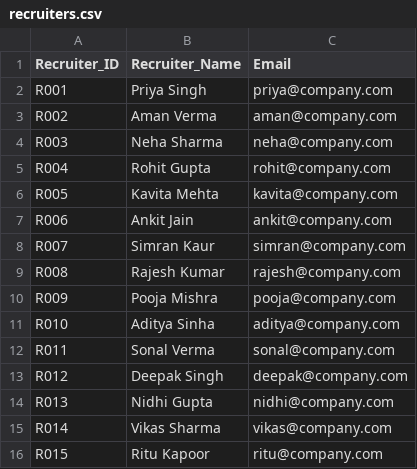
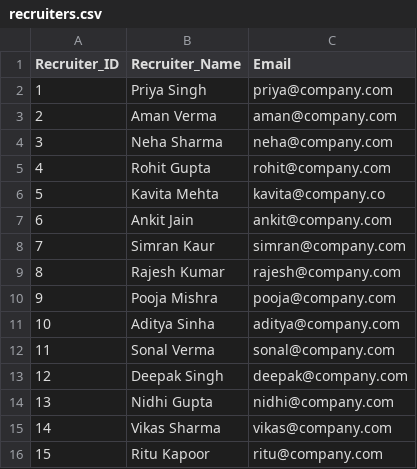
Before and after one commit to palak8089srivastava-coder/excel, a CSV file: recruiters.csv, drawn as a sheet.

Commit message:
Update recruiters.csv

```diff
--- a/recruiters.csv
+++ b/recruiters.csv
@@ -1,16 +1,16 @@
 Recruiter_ID,Recruiter_Name,Email
-R001,Priya Singh,priya@company.com
-R002,Aman Verma,aman@company.com
-R003,Neha Sharma,neha@company.com
-R004,Rohit Gupta,rohit@company.com
-R005,Kavita Mehta,kavita@company.com
-R006,Ankit Jain,ankit@company.com
-R007,Simran Kaur,simran@company.com
-R008,Rajesh Kumar,rajesh@company.com
-R009,Pooja Mishra,pooja@company.com
-R010,Aditya Sinha,aditya@company.com
-R011,Sonal Verma,sonal@company.com
-R012,Deepak Singh,deepak@company.com
-R013,Nidhi Gupta,nidhi@company.com
-R014,Vikas Sharma,vikas@company.com
-R015,Ritu Kapoor,ritu@company.com
+1,Priya Singh,priya@company.com
+2,Aman Verma,aman@company.com
+3,Neha Sharma,neha@company.com
+4,Rohit Gupta,rohit@company.com
+5,Kavita Mehta,kavita@company.co
+6,Ankit Jain,ankit@company.com
+7,Simran Kaur,simran@company.com
+8,Rajesh Kumar,rajesh@company.com
+9,Pooja Mishra,pooja@company.com
+10,Aditya Sinha,aditya@company.com
+11,Sonal Verma,sonal@company.com
+12,Deepak Singh,deepak@company.com
+13,Nidhi Gupta,nidhi@company.com
+14,Vikas Sharma,vikas@company.com
+15,Ritu Kapoor,ritu@company.com
```
